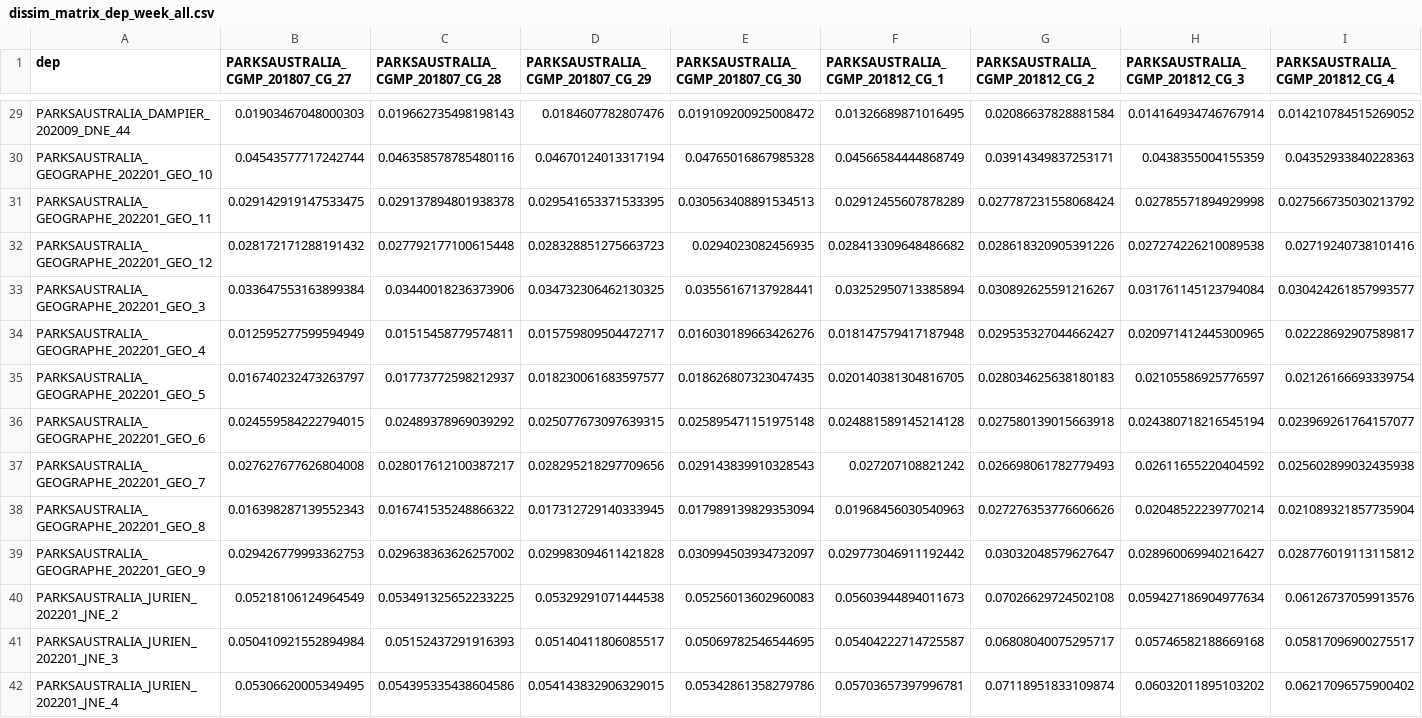
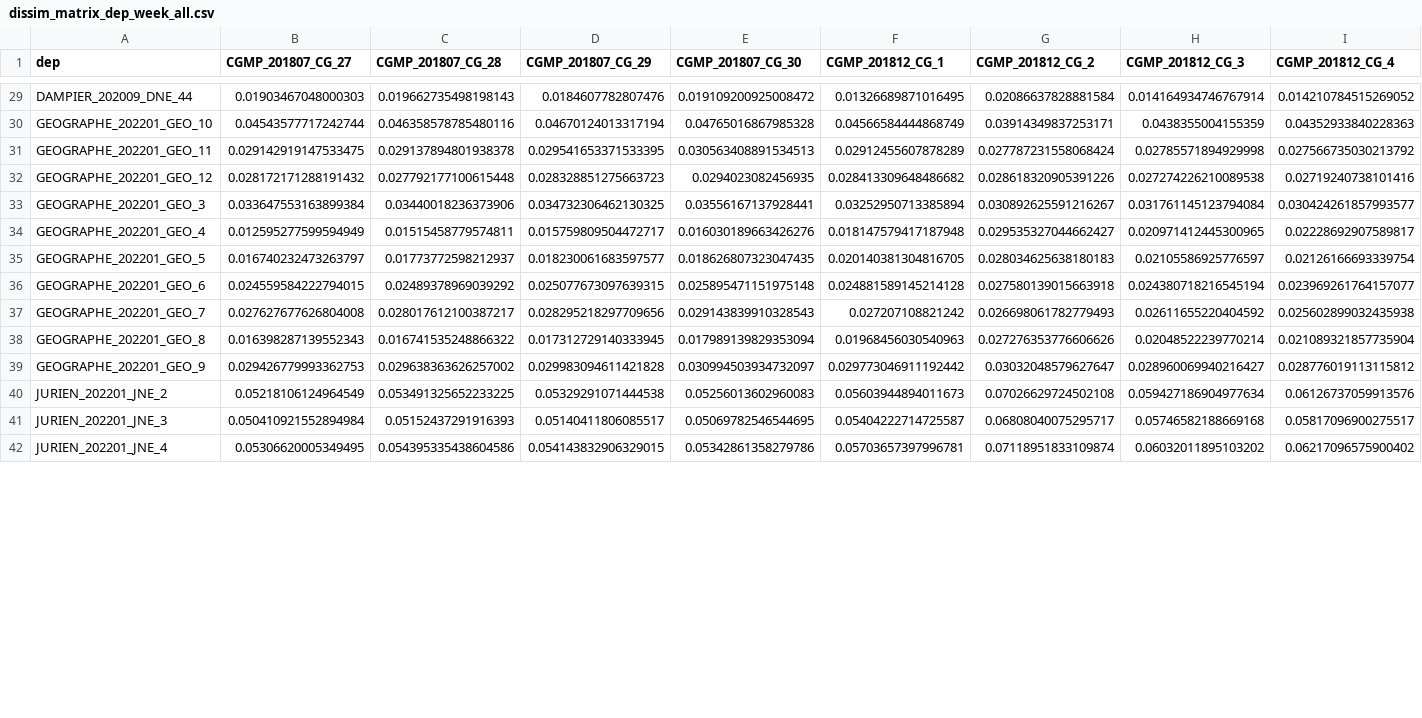
Before and after one commit to JMcCordic/AMP_NPZ_Soundscapes, a CSV file: output/Weekly_dissim/dissim_matrix_dep_week_all.csv, drawn as a sheet; only a part is shown, gaps mark what is left out; the diff covers the shown part only; the diff names each change by its address in the sheet, - before the commit and + after, or states it on an @@ line.

```diff
--- a/output/Weekly_dissim/dissim_matrix_dep_week_all.csv
+++ b/output/Weekly_dissim/dissim_matrix_dep_week_all.csv
-B1: PARKSAUSTRALIA_CGMP_201807_CG_27
+B1: CGMP_201807_CG_27
-C1: PARKSAUSTRALIA_CGMP_201807_CG_28
+C1: CGMP_201807_CG_28
-D1: PARKSAUSTRALIA_CGMP_201807_CG_29
+D1: CGMP_201807_CG_29
-E1: PARKSAUSTRALIA_CGMP_201807_CG_30
+E1: CGMP_201807_CG_30
-F1: PARKSAUSTRALIA_CGMP_201812_CG_1
+F1: CGMP_201812_CG_1
-G1: PARKSAUSTRALIA_CGMP_201812_CG_2
+G1: CGMP_201812_CG_2
-H1: PARKSAUSTRALIA_CGMP_201812_CG_3
+H1: CGMP_201812_CG_3
-I1: PARKSAUSTRALIA_CGMP_201812_CG_4
+I1: CGMP_201812_CG_4
-A29 (dep): PARKSAUSTRALIA_DAMPIER_202009_DNE_44
+A29 (dep): DAMPIER_202009_DNE_44
-A30 (dep): PARKSAUSTRALIA_GEOGRAPHE_202201_GEO_10
+A30 (dep): GEOGRAPHE_202201_GEO_10
-A31 (dep): PARKSAUSTRALIA_GEOGRAPHE_202201_GEO_11
+A31 (dep): GEOGRAPHE_202201_GEO_11
-A32 (dep): PARKSAUSTRALIA_GEOGRAPHE_202201_GEO_12
+A32 (dep): GEOGRAPHE_202201_GEO_12
-A33 (dep): PARKSAUSTRALIA_GEOGRAPHE_202201_GEO_3
+A33 (dep): GEOGRAPHE_202201_GEO_3
-A34 (dep): PARKSAUSTRALIA_GEOGRAPHE_202201_GEO_4
+A34 (dep): GEOGRAPHE_202201_GEO_4
-A35 (dep): PARKSAUSTRALIA_GEOGRAPHE_202201_GEO_5
+A35 (dep): GEOGRAPHE_202201_GEO_5
-A36 (dep): PARKSAUSTRALIA_GEOGRAPHE_202201_GEO_6
+A36 (dep): GEOGRAPHE_202201_GEO_6
-A37 (dep): PARKSAUSTRALIA_GEOGRAPHE_202201_GEO_7
+A37 (dep): GEOGRAPHE_202201_GEO_7
-A38 (dep): PARKSAUSTRALIA_GEOGRAPHE_202201_GEO_8
+A38 (dep): GEOGRAPHE_202201_GEO_8
-A39 (dep): PARKSAUSTRALIA_GEOGRAPHE_202201_GEO_9
+A39 (dep): GEOGRAPHE_202201_GEO_9
-A40 (dep): PARKSAUSTRALIA_JURIEN_202201_JNE_2
+A40 (dep): JURIEN_202201_JNE_2
-A41 (dep): PARKSAUSTRALIA_JURIEN_202201_JNE_3
+A41 (dep): JURIEN_202201_JNE_3
-A42 (dep): PARKSAUSTRALIA_JURIEN_202201_JNE_4
+A42 (dep): JURIEN_202201_JNE_4
```
Also changed, not shown: 176 edited cells elsewhere in this file, 12 other files.
